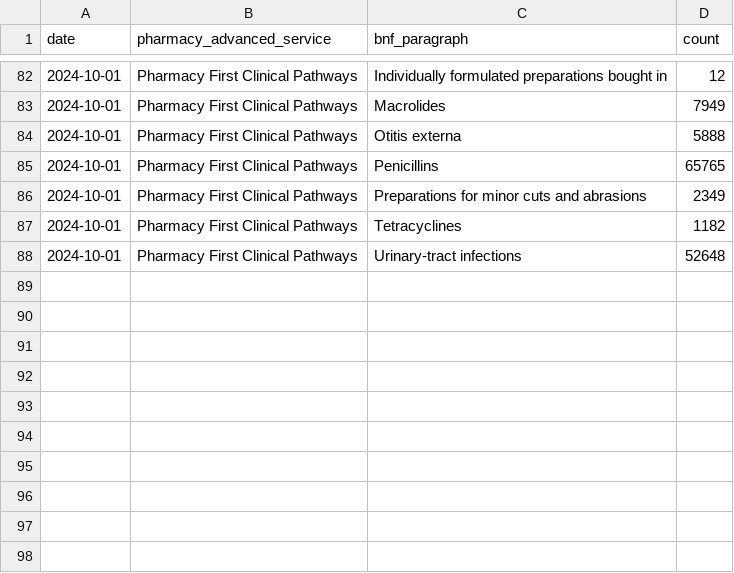
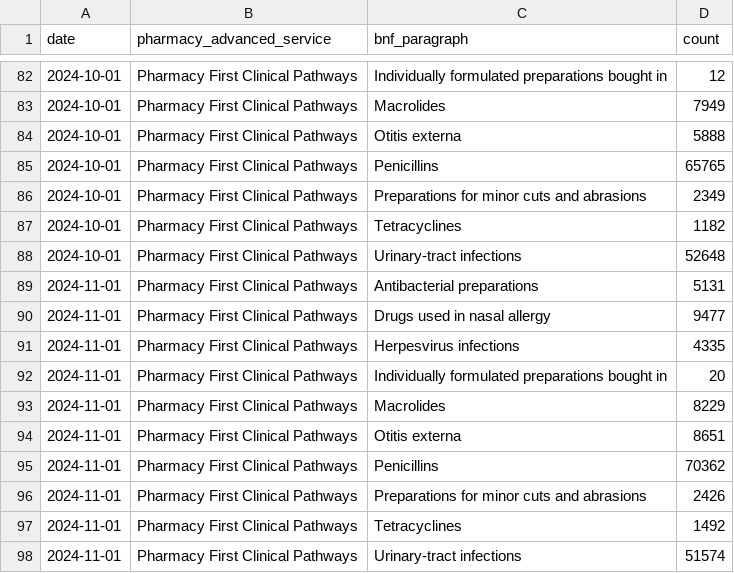
Before and after one commit to opensafely/pharmacy-first, a CSV file: lib/validation/data/pf_medication_validation_data.csv, drawn as a sheet; only a part is shown, gaps mark what is left out; the diff names each change by its address in the sheet, - before the commit and + after, or states it on an @@ line.

Commit message:
Update NHS BSA comparison data

```diff
--- a/lib/validation/data/pf_medication_validation_data.csv
+++ b/lib/validation/data/pf_medication_validation_data.csv
+row 89: 2024-11-01 | Pharmacy First Clinical Pathways | Antibacterial preparations | 5131
+row 90: 2024-11-01 | Pharmacy First Clinical Pathways | Drugs used in nasal allergy | 9477
+row 91: 2024-11-01 | Pharmacy First Clinical Pathways | Herpesvirus infections | 4335
+row 92: 2024-11-01 | Pharmacy First Clinical Pathways | Individually formulated preparations bought in | 20
+row 93: 2024-11-01 | Pharmacy First Clinical Pathways | Macrolides | 8229
+row 94: 2024-11-01 | Pharmacy First Clinical Pathways | Otitis externa | 8651
+row 95: 2024-11-01 | Pharmacy First Clinical Pathways | Penicillins | 70362
+row 96: 2024-11-01 | Pharmacy First Clinical Pathways | Preparations for minor cuts and abrasions | 2426
+row 97: 2024-11-01 | Pharmacy First Clinical Pathways | Tetracyclines | 1492
+row 98: 2024-11-01 | Pharmacy First Clinical Pathways | Urinary-tract infections | 51574
```
Also changed, not shown: lib/validation/data/pf_consultation_validation_data.csv.
